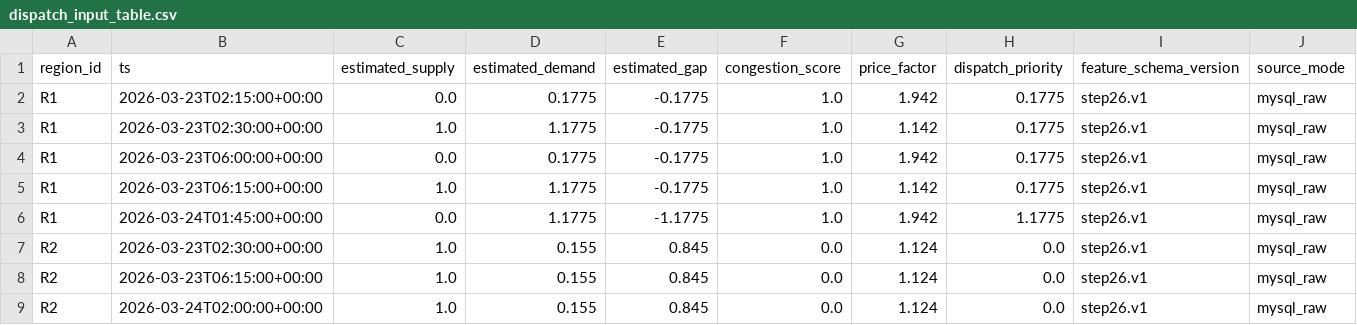
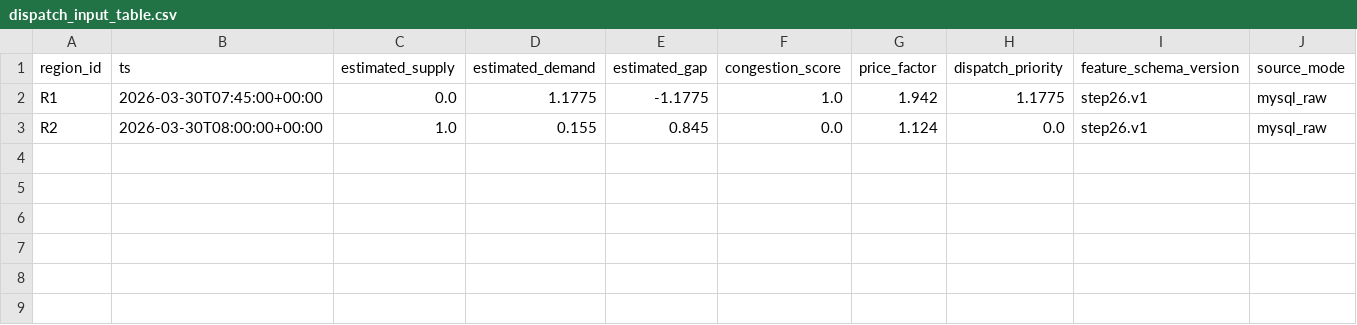
Before and after one commit to 2696437448-cmyk/smart-parking-system, a CSV file: data/processed/dispatch_input_table.csv, drawn as a sheet.

```diff
--- a/data/processed/dispatch_input_table.csv
+++ b/data/processed/dispatch_input_table.csv
@@ -1,9 +1,3 @@
 region_id,ts,estimated_supply,estimated_demand,estimated_gap,congestion_score,price_factor,dispatch_priority,feature_schema_version,source_mode
-R1,2026-03-23T02:15:00+00:00,0.0,0.1775,-0.1775,1.0,1.942,0.1775,step26.v1,mysql_raw
-R1,2026-03-23T02:30:00+00:00,1.0,1.1775,-0.1775,1.0,1.142,0.1775,step26.v1,mysql_raw
-R1,2026-03-23T06:00:00+00:00,0.0,0.1775,-0.1775,1.0,1.942,0.1775,step26.v1,mysql_raw
-R1,2026-03-23T06:15:00+00:00,1.0,1.1775,-0.1775,1.0,1.142,0.1775,step26.v1,mysql_raw
-R1,2026-03-24T01:45:00+00:00,0.0,1.1775,-1.1775,1.0,1.942,1.1775,step26.v1,mysql_raw
-R2,2026-03-23T02:30:00+00:00,1.0,0.155,0.845,0.0,1.124,0.0,step26.v1,mysql_raw
-R2,2026-03-23T06:15:00+00:00,1.0,0.155,0.845,0.0,1.124,0.0,step26.v1,mysql_raw
-R2,2026-03-24T02:00:00+00:00,1.0,0.155,0.845,0.0,1.124,0.0,step26.v1,mysql_raw
+R1,2026-03-30T07:45:00+00:00,0.0,1.1775,-1.1775,1.0,1.942,1.1775,step26.v1,mysql_raw
+R2,2026-03-30T08:00:00+00:00,1.0,0.155,0.845,0.0,1.124,0.0,step26.v1,mysql_raw
```
Also changed, not shown: data/processed/forecast_feature_table.csv, 51 other files.
